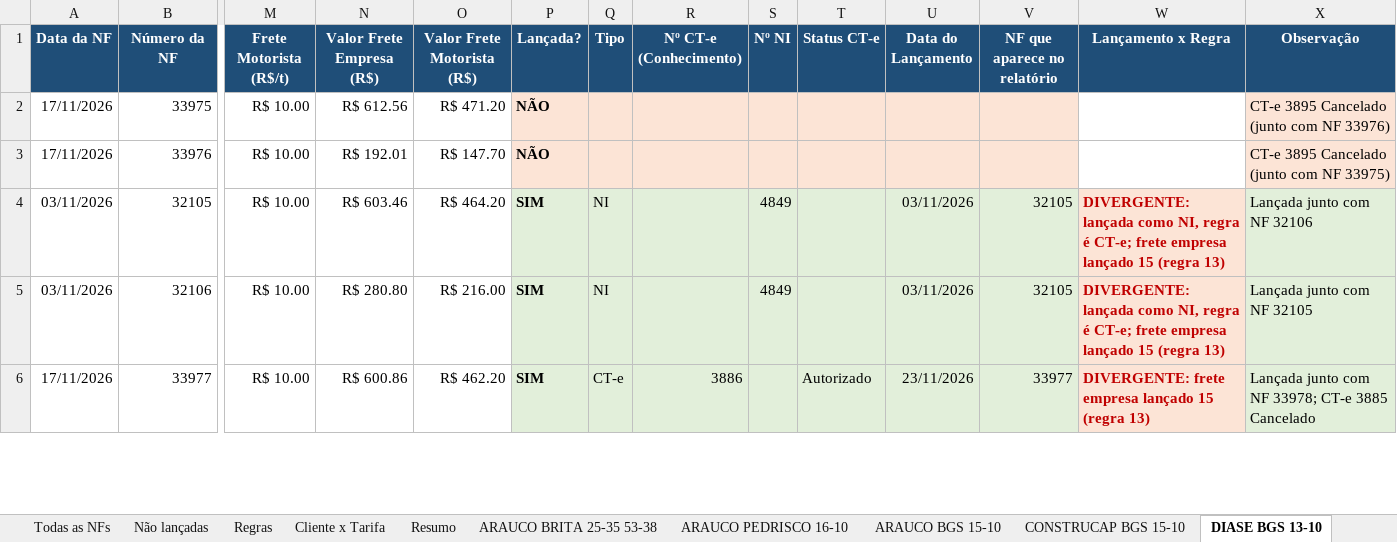
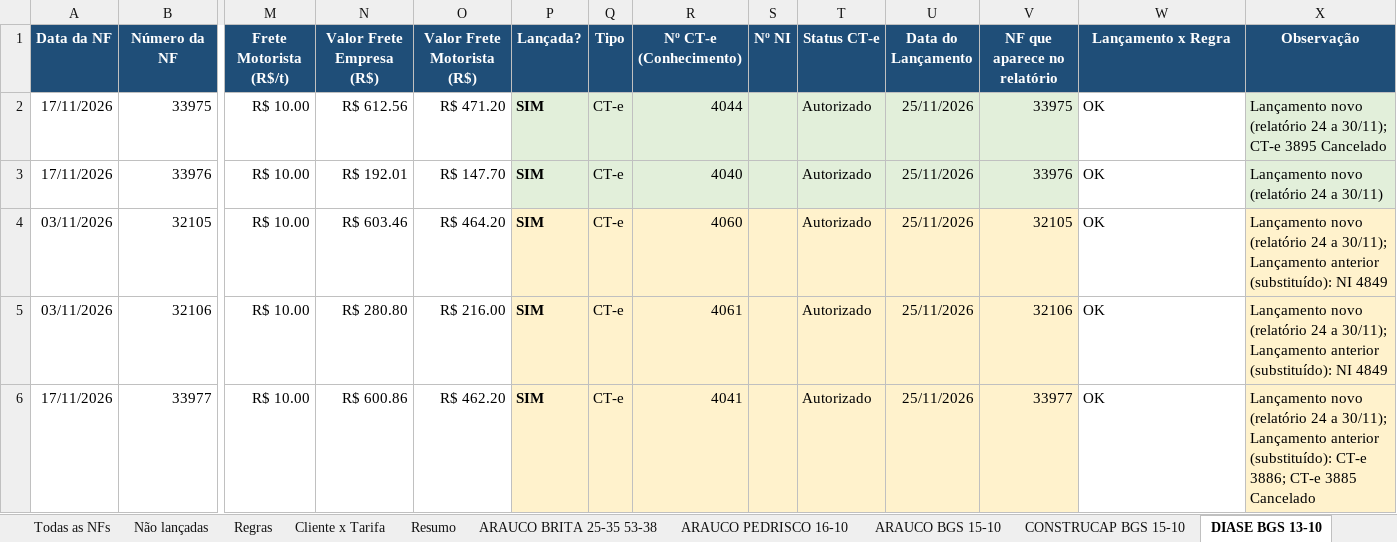
Before and after one commit to antoniolobatoadm-gif/WHATS, an Excel workbook: NFs_novembro/Relatorio_NFs.xlsx, sheet DIASE BGS 13-10, drawn as a sheet; only a part is shown, gaps mark what is left out; values as stored, in another font and other column widths than the file's, no borders; the diff covers the shown part only; the diff names each change by its address in the sheet, - before the commit and + after, or states it on an @@ line.

```diff
--- a/NFs_novembro/Relatorio_NFs.xlsx (sheet DIASE BGS 13-10)
+++ b/NFs_novembro/Relatorio_NFs.xlsx (sheet DIASE BGS 13-10)
-P2:P3 (Lançada?): NÃO
+P2:P3 (Lançada?): SIM
-P2:V3 fill: #FCE4D6
+P2:V3 fill: #E2EFDA
-Q2:Q3 (Tipo): (empty)
+Q2:Q3 (Tipo): CT-e
-R2 (Nº CT-e (Conhecimento)): (empty)
+R2 (Nº CT-e (Conhecimento)): 4044
-T2:T5 (Status CT-e): (empty)
+T2:T5 (Status CT-e): Autorizado
-U2:U3 (Data do Lançamento): (empty)
+U2:U3 (Data do Lançamento): 25/11/2026
-V2 (NF que aparece no relatório): (empty)
+V2 (NF que aparece no relatório): 33975
-W2:W3 (Lançamento x Regra): (empty)
+W2:W3 (Lançamento x Regra): OK
-X2 (Observação): CT-e 3895 Cancelado (junto com NF 33976)
+X2 (Observação): Lançamento novo (relatório 24 a 30/11); CT-e 3895 Cancelado
-X2:X3 fill: #FCE4D6
+X2:X3 fill: #E2EFDA
-R3 (Nº CT-e (Conhecimento)): (empty)
+R3 (Nº CT-e (Conhecimento)): 4040
-V3 (NF que aparece no relatório): (empty)
+V3 (NF que aparece no relatório): 33976
-X3 (Observação): CT-e 3895 Cancelado (junto com NF 33975)
+X3 (Observação): Lançamento novo (relatório 24 a 30/11)
-P4:V6 fill: #E2EFDA
+P4:V6 fill: #FFF2CC
-Q4:Q5 (Tipo): NI
+Q4:Q5 (Tipo): CT-e
-R4 (Nº CT-e (Conhecimento)): (empty)
+R4 (Nº CT-e (Conhecimento)): 4060
-S4:S5 (Nº NI): 4849
+S4:S5 (Nº NI): (empty)
-U4:U5 (Data do Lançamento): 03/11/2026
+U4:U5 (Data do Lançamento): 25/11/2026
-W4:W5 (Lançamento x Regra): DIVERGENTE: lançada como NI, regra é CT-e; frete empresa lançado 15 (regra 13)
+W4:W5 (Lançamento x Regra): OK
@@ W4:W6 fill: #FCE4D6 → none, bold: on → off, text colour: #C00000 → black @@
-X4 (Observação): Lançada junto com NF 32106
+X4 (Observação): Lançamento novo (relatório 24 a 30/11); Lançamento anterior (substituído): NI 4849
-X4:X6 fill: #E2EFDA
+X4:X6 fill: #FFF2CC
-R5 (Nº CT-e (Conhecimento)): (empty)
+R5 (Nº CT-e (Conhecimento)): 4061
-V5 (NF que aparece no relatório): 32105
+V5 (NF que aparece no relatório): 32106
-X5 (Observação): Lançada junto com NF 32105
+X5 (Observação): Lançamento novo (relatório 24 a 30/11); Lançamento anterior (substituído): NI 4849
-R6 (Nº CT-e (Conhecimento)): 3886
+R6 (Nº CT-e (Conhecimento)): 4041
-U6 (Data do Lançamento): 23/11/2026
+U6 (Data do Lançamento): 25/11/2026
-W6 (Lançamento x Regra): DIVERGENTE: frete empresa lançado 15 (regra 13)
+W6 (Lançamento x Regra): OK
-X6 (Observação): Lançada junto com NF 33978; CT-e 3885…
+X6 (Observação): Lançamento novo (relatório 24 a 30/11); Lançamento anterior (substituído): CT-e 3886; CT-e 3885…
```
Also changed, not shown: 119 edited cells and cell formats elsewhere in this sheet, sheet Lançamentos x NFs, sheet Não lançadas, sheet Todas as NFs, sheet ARAUCO BRITA 25-35 53-38, sheet ARAUCO BGS 15-10, sheet SUZANO BRITA 3 50-30, 2 more sheets, 1 other file.
